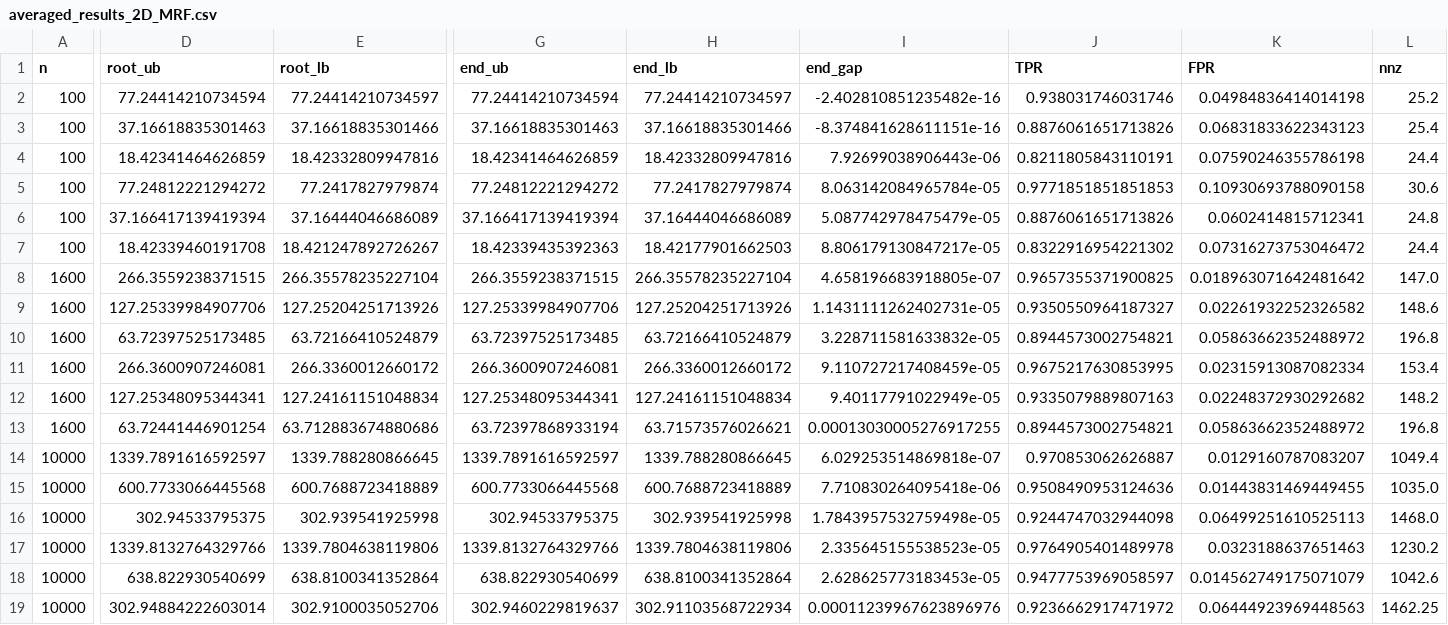
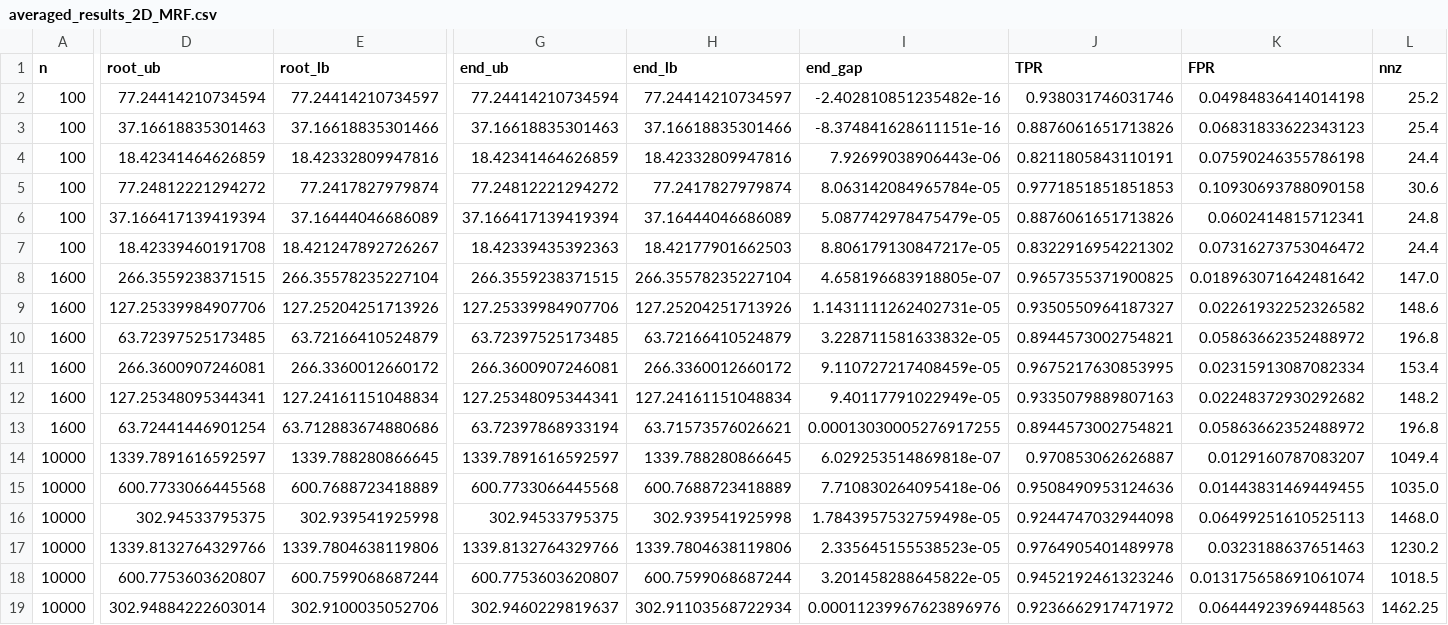
Before and after one commit to AtomXT/QP_indicator, a CSV file: analysis/averaged_results_2D_MRF.csv, drawn as a sheet; only a part is shown, gaps mark what is left out; the diff covers the shown part only; the diff names each change by its address in the sheet, - before the commit and + after, or states it on an @@ line.

Commit message:
updated results

```diff
--- a/analysis/averaged_results_2D_MRF.csv
+++ b/analysis/averaged_results_2D_MRF.csv
-D18 (root_ub): 638.822930540699
+D18 (root_ub): 600.7753603620807
-E18 (root_lb): 638.8100341352864
+E18 (root_lb): 600.7599068687244
-G18 (end_ub): 638.822930540699
+G18 (end_ub): 600.7753603620807
-H18 (end_lb): 638.8100341352864
+H18 (end_lb): 600.7599068687244
-I18 (end_gap): 2.628625773183453e-05
+I18 (end_gap): 3.201458288645822e-05
-J18 (TPR): 0.9477753969058597
+J18 (TPR): 0.9452192461323246
-K18 (FPR): 0.014562749175071079
+K18 (FPR): 0.013175658691061074
-L18 (nnz): 1042.6
+L18 (nnz): 1018.5
```
Also changed, not shown: 1 edited cell elsewhere in this file, 1 other file.
